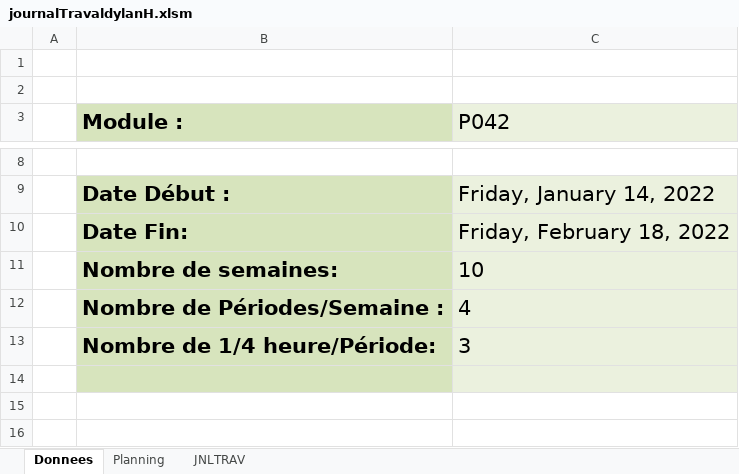
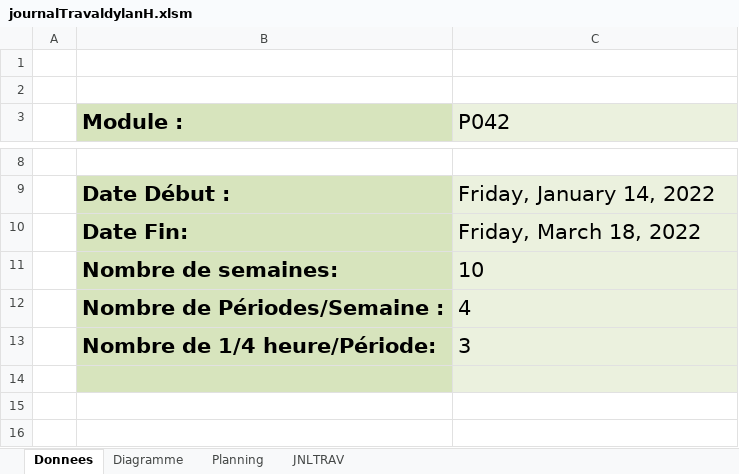
Before and after one commit to dydyx04/Projet-SQL, an Excel workbook: journalTravaldylanH.xlsm, sheet Donnees, drawn as a sheet; only a part is shown, gaps mark what is left out; values as stored, in another font and other column widths than the file's, no borders; charts and pictures not drawn; the diff names each change by its address in the sheet, - before the commit and + after, or states it on an @@ line.

```diff
--- a/journalTravaldylanH.xlsm (sheet Donnees)
+++ b/journalTravaldylanH.xlsm (sheet Donnees)
+sheet tab: Diagramme
-C10 (P042): Friday, February 18, 2022
+C10 (P042): Friday, March 18, 2022
```
Also changed, not shown: sheet JNLTRAV, sheet Planning, charts or pictures, 39 other files.
